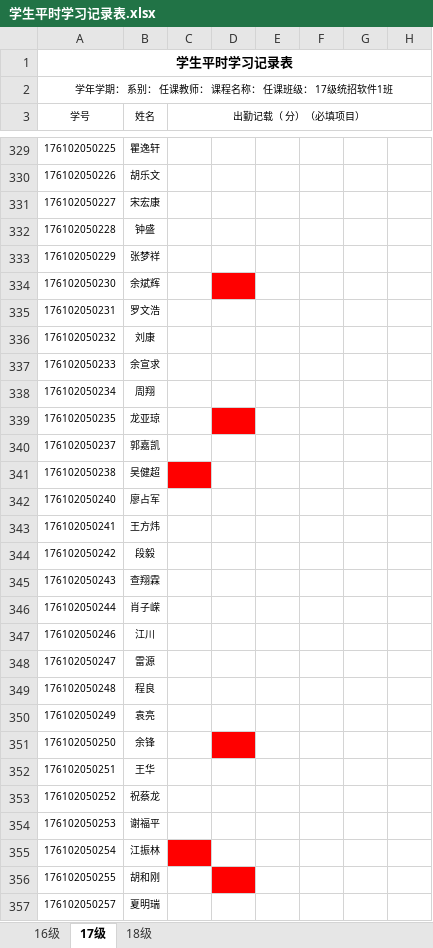
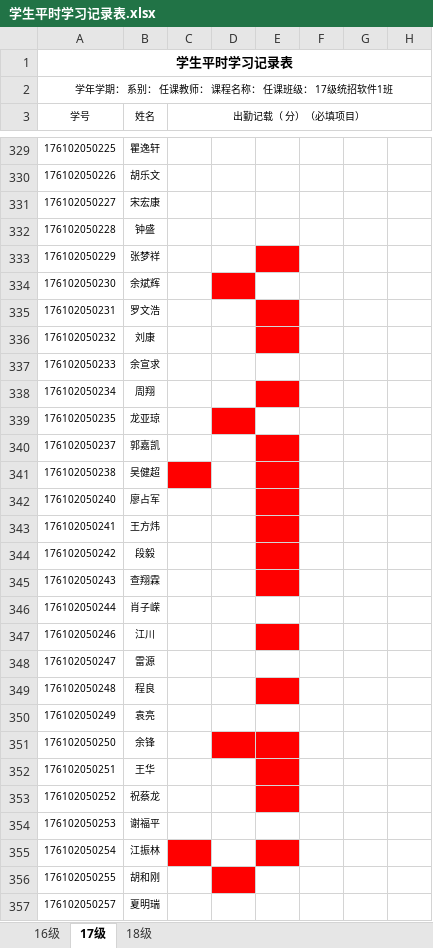
Before and after one commit to zhou514/MyGitHub, an Excel workbook: 学生平时学习记录表.xlsx, sheet 17级, drawn as a sheet; only a part is shown, gaps mark what is left out; values as stored, in another font and other column widths than the file's, no borders; the diff covers the shown part only; the diff names each change by its address in the sheet, - before the commit and + after, or states it on an @@ line.

```diff
--- a/学生平时学习记录表.xlsx (sheet 17级)
+++ b/学生平时学习记录表.xlsx (sheet 17级)
-E333 fill: none
+E333 fill: #FF0000
-E335:E336 fill: none
+E335:E336 fill: #FF0000
-E338 fill: none
+E338 fill: #FF0000
-E340:E345 fill: none
+E340:E345 fill: #FF0000
-E347 fill: none
+E347 fill: #FF0000
-E349 fill: none
+E349 fill: #FF0000
-E351:E353 fill: none
+E351:E353 fill: #FF0000
-E355 fill: none
+E355 fill: #FF0000
```
Also changed, not shown: cell formats elsewhere in this sheet.
